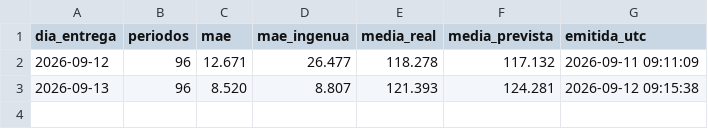
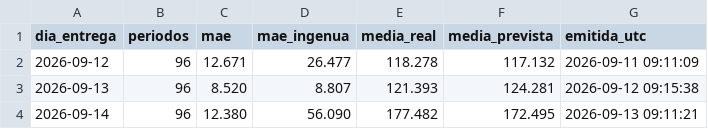
Before and after one commit to jorgescava-maker/prevision-precio-espana, a CSV file: resultados/evaluacion_diaria.csv, drawn as a sheet; the diff names each change by its address in the sheet, - before the commit and + after, or states it on an @@ line.

Commit message:
Previsión para el 2026-09-15 (emitida 2026-09-14 09:11 UTC)

```diff
--- a/resultados/evaluacion_diaria.csv
+++ b/resultados/evaluacion_diaria.csv
+row 4: 2026-09-14 | 96 | 12.380 | 56.090 | 177.482 | 172.495 | 2026-09-13 09:11:21
```
Also changed, not shown: 7 other files.
